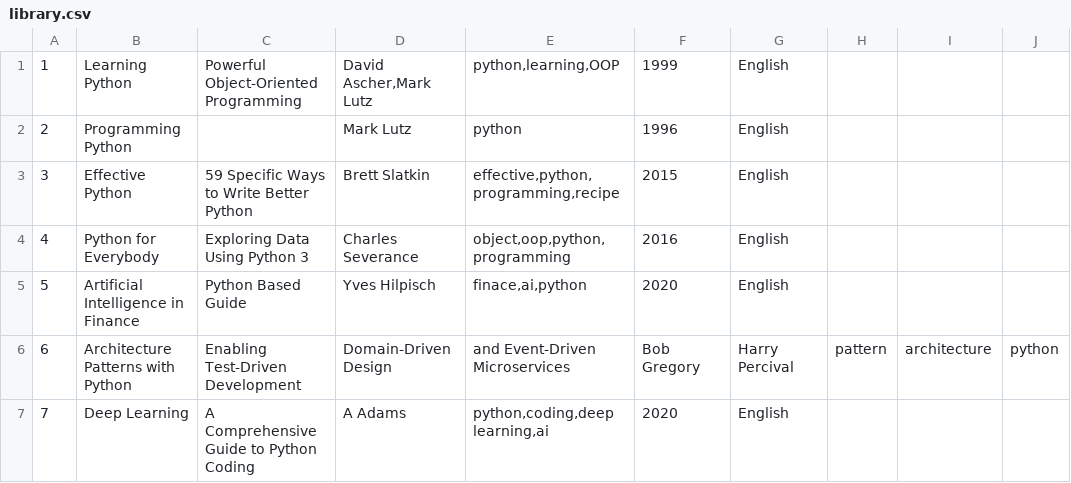
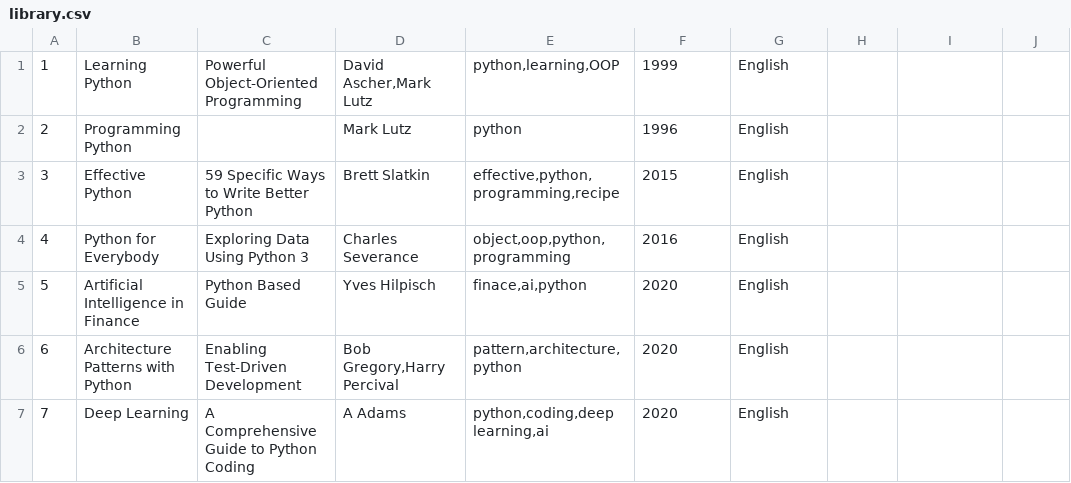
Before and after one commit to iproduct/intro-python, a CSV file: 06-up-2021/library.csv, drawn as a sheet.

```diff
--- a/06-up-2021/library.csv
+++ b/06-up-2021/library.csv
@@ -5,3 +5,3 @@
 5,Artificial Intelligence in Finance,Python Based Guide,"Yves Hilpisch","finace,ai,python",2020,English
-6,Architecture Patterns with Python,Enabling Test-Driven Development," Domain-Driven Design"," and Event-Driven Microservices",Bob Gregory,Harry Percival,pattern,architecture,python
+6,Architecture Patterns with Python,Enabling Test-Driven Development,"Bob Gregory,Harry Percival","pattern,architecture,python",2020,English
 7,Deep Learning,A Comprehensive Guide to Python Coding,"A Adams","python,coding,deep learning,ai",2020,English
```
Also changed, not shown: 4 other files.
